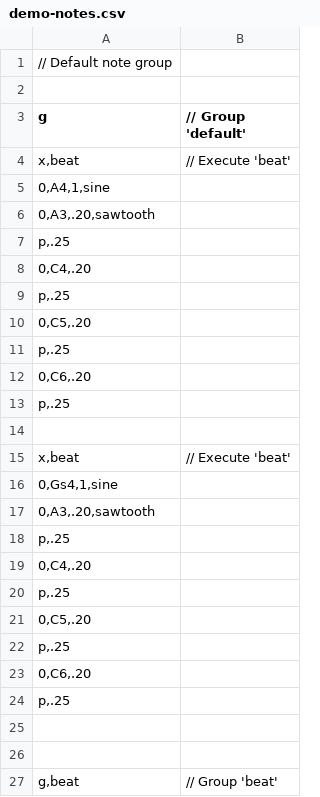
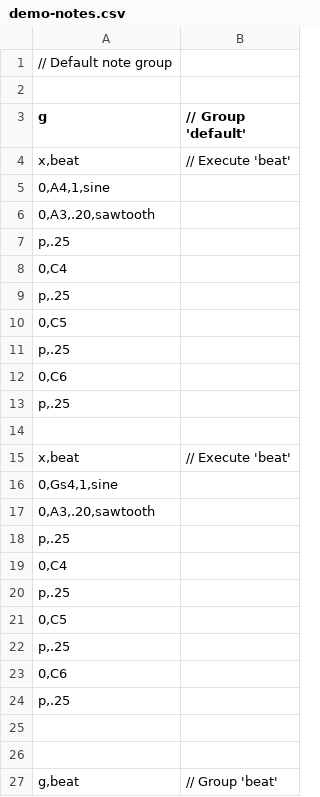
Before and after one commit to clevertree/forgotten-future, a CSV file: audio/songs/demo-notes.csv, drawn as a sheet; only a part is shown.

```diff
--- a/audio/songs/demo-notes.csv
+++ b/audio/songs/demo-notes.csv
@@ -7,7 +7,7 @@ x,beat;	    // Execute 'beat'
 p,.25;
-0,C4,.20;
+0,C4;
 p,.25;
-0,C5,.20;
+0,C5;
 p,.25;
-0,C6,.20;
+0,C6;
 p,.25;
@@ -18,7 +18,7 @@ x,beat;	    // Execute 'beat'
 p,.25;
-0,C4,.20;
+0,C4;
 p,.25;
-0,C5,.20;
+0,C5;
 p,.25;
-0,C6,.20;
+0,C6;
 p,.25;
```
Also changed, not shown: 13 other files.
